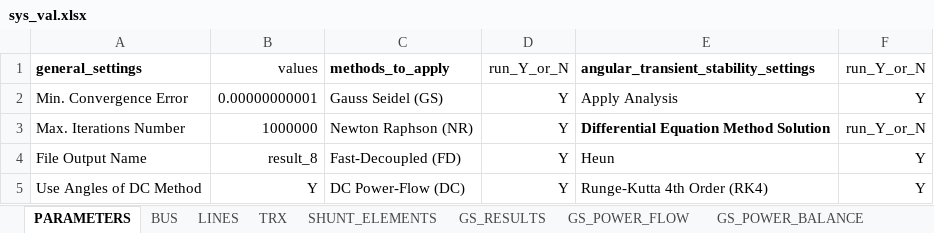
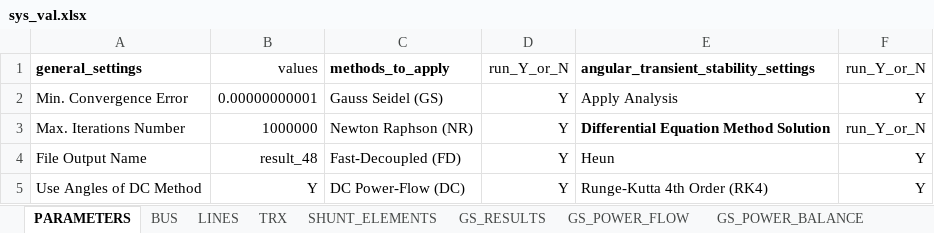
Before and after one commit to farjanrondon/Power-System, an Excel workbook: sys_val.xlsx, sheet PARAMETERS, drawn as a sheet; values as stored, in another font and other column widths than the file's, no borders; the diff names each change by its address in the sheet, - before the commit and + after, or states it on an @@ line.

```diff
--- a/sys_val.xlsx (sheet PARAMETERS)
+++ b/sys_val.xlsx (sheet PARAMETERS)
-B4 (values): result_8
+B4 (values): result_48
```
Also changed, not shown: 51 other files.
